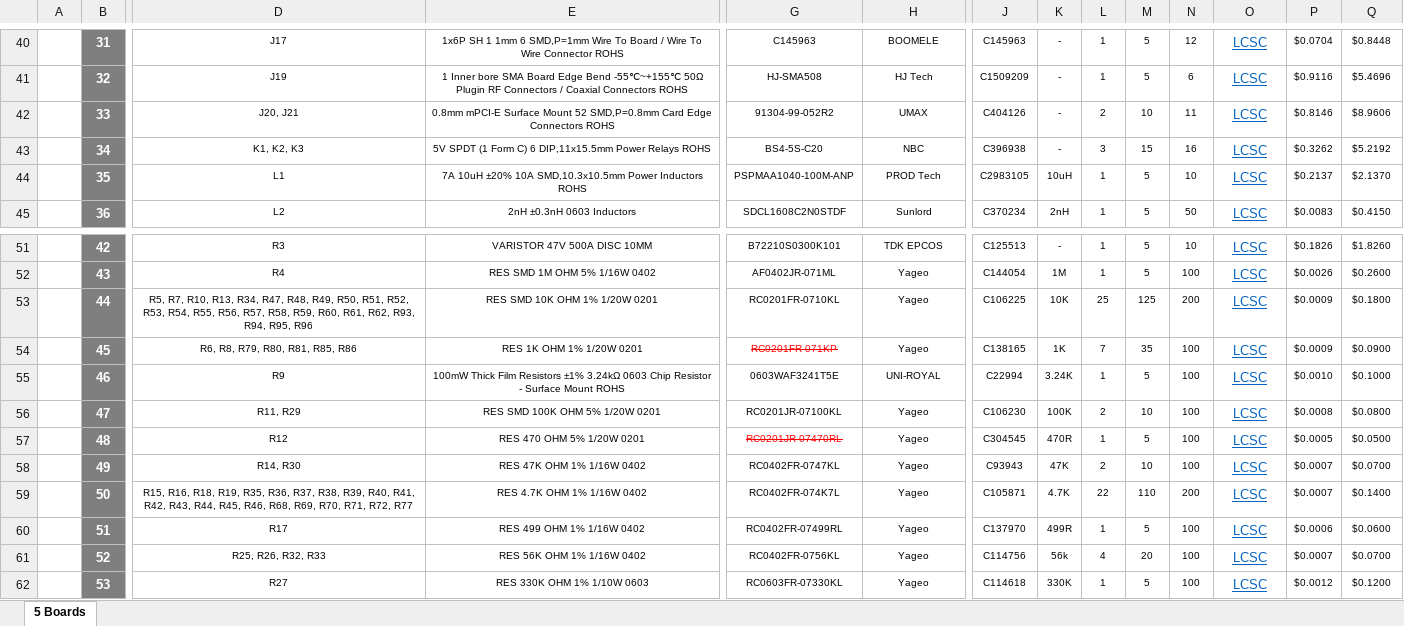
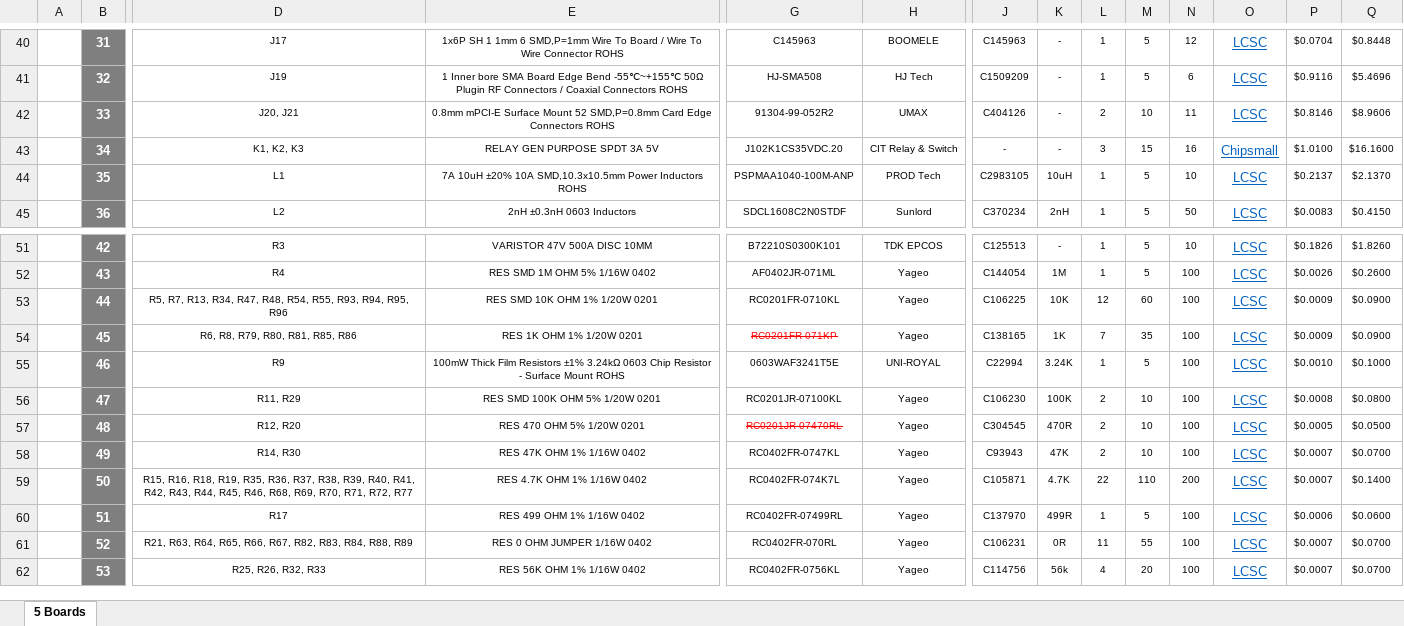
Before and after one commit to eSpark-Backup/chrisbyrd-esp32iotproduct, an Excel workbook: Design Files/Baseboard-v2.0/BOM/eSpark_BOM_Baseboard-v2.0.xlsx, sheet 5 Boards, drawn as a sheet; only a part is shown, gaps mark what is left out; values as stored, in another font and other column widths than the file's, no borders; charts and pictures not drawn; the diff covers the shown part only; the diff names each change by its address in the sheet, - before the commit and + after, or states it on an @@ line.

```diff
--- a/Design Files/Baseboard-v2.0/BOM/eSpark_BOM_Baseboard-v2.0.xlsx (sheet 5 Boards)
+++ b/Design Files/Baseboard-v2.0/BOM/eSpark_BOM_Baseboard-v2.0.xlsx (sheet 5 Boards)
-E43: 5V SPDT (1 Form C) 6 DIP,11x15.5mm Power Relays ROHS
+E43: RELAY GEN PURPOSE SPDT 3A 5V
-G43: BS4-5S-C20
+G43: J102K1CS35VDC.20
-H43: NBC
+H43: CIT Relay & Switch
-J43: C396938
+J43: -
-O43: LCSC
+O43: Chipsmall
-P43: $0.3262
+P43: $1.0100
-Q43: $5.2192
+Q43: $16.1600
-D53: R5, R7, R10, R13, R34, R47, R48, R49, R50, R51, R52, R53, R54, R55, R56, R57, R58, R59, R60, R61, R62, R93, R94,…
+D53: R5, R7, R13, R34, R47, R48, R54, R55, R93, R94,…
-L53: 25
+L53: 12
-M53: 125
+M53: 60
-N53: 200
+N53: 100
-Q53: $0.1800
+Q53: $0.0900
-D57: R12
+D57: R12, R20
-L57: 1
+L57: 2
-M57: 5
+M57: 10
-D61: R25, R26, R32, R33
+D61: R21, R63, R64, R65, R66, R67, R82, R83, R84, R88, R89
-E61: RES 56K OHM 1% 1/16W 0402
+E61: RES 0 OHM JUMPER 1/16W 0402
-G61: RC0402FR-0756KL
+G61: RC0402FR-070RL
-J61: C114756
+J61: C106231
-K61: 56k
+K61: 0R
-L61: 4
+L61: 11
-M61: 20
+M61: 55
-D62: R27
+D62: R25, R26, R32, R33
-E62: RES 330K OHM 1% 1/10W 0603
+E62: RES 56K OHM 1% 1/16W 0402
-G62: RC0603FR-07330KL
+G62: RC0402FR-0756KL
-J62: C114618
+J62: C114756
-K62: 330K
+K62: 56k
-L62: 1
+L62: 4
-M62: 5
+M62: 20
-P62: $0.0012
+P62: $0.0007
-Q62: $0.1200
+Q62: $0.0700
```
Also changed, not shown: 4 added rows, 3 removed rows and 89 edited cells elsewhere in this sheet, formulas that keep their value, Design Files/Baseboard-v2.0/BOM/Client_BOM_Baseboard-v2.0.xlsx.
